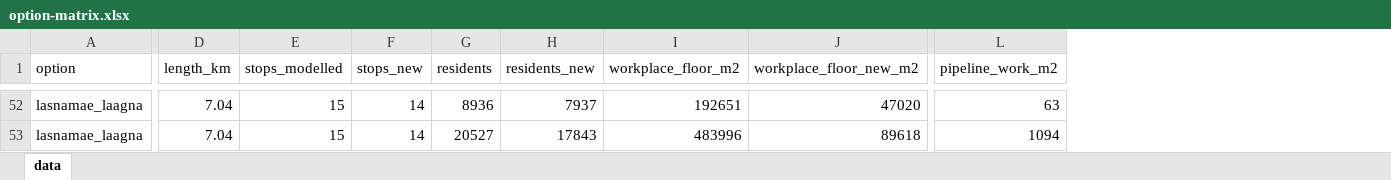
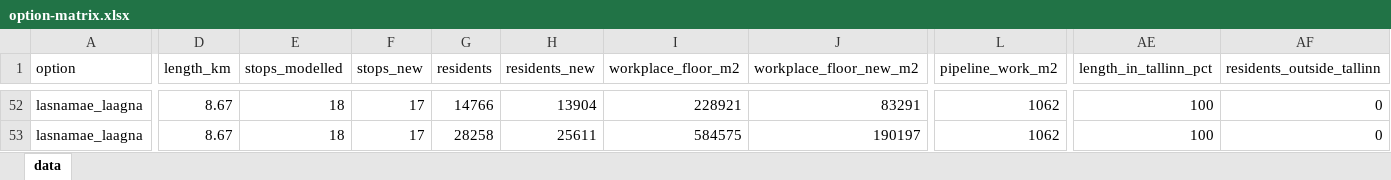
Before and after one commit to jaakla/openmapstack-samples, an Excel workbook: tallinn-tram-options/data/derived/option-matrix.xlsx, sheet data, drawn as a sheet; only a part is shown, gaps mark what is left out; values as stored, in another font and other column widths than the file's, no borders; the diff covers the shown part only; the diff names each change by its address in the sheet, - before the commit and + after, or states it on an @@ line.

```diff
--- a/tallinn-tram-options/data/derived/option-matrix.xlsx (sheet data)
+++ b/tallinn-tram-options/data/derived/option-matrix.xlsx (sheet data)
+column AE (length_in_tallinn_pct), rows 52-53: 100 | 100
+column AF (residents_outside_tallinn), rows 52-53: 0 | 0
-D52:D53 (length_km): 7.04
+D52:D53 (length_km): 8.67
-E52:E53 (stops_modelled): 15
+E52:E53 (stops_modelled): 18
-F52:F53 (stops_new): 14
+F52:F53 (stops_new): 17
-G52 (residents): 8936
+G52 (residents): 14766
-H52 (residents_new): 7937
+H52 (residents_new): 13904
-I52 (workplace_floor_m2): 192651
+I52 (workplace_floor_m2): 228921
-J52 (workplace_floor_new_m2): 47020
+J52 (workplace_floor_new_m2): 83291
-L52 (pipeline_work_m2): 63
+L52 (pipeline_work_m2): 1062
-G53 (residents): 20527
+G53 (residents): 28258
-H53 (residents_new): 17843
+H53 (residents_new): 25611
-I53 (workplace_floor_m2): 483996
+I53 (workplace_floor_m2): 584575
-J53 (workplace_floor_new_m2): 89618
+J53 (workplace_floor_new_m2): 190197
-L53 (pipeline_work_m2): 1094
+L53 (pipeline_work_m2): 1062
```
Also changed, not shown: 25 added rows and 261 edited cells elsewhere in this sheet, tallinn-tram-options/data/derived/existing-tram-coverage.xlsx, tallinn-tram-options/data/derived/option-scores.xlsx, 45 other files.
